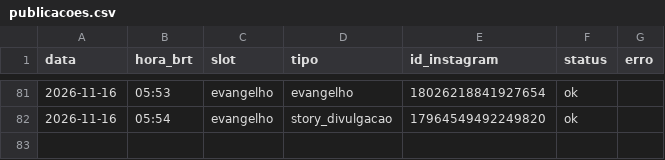
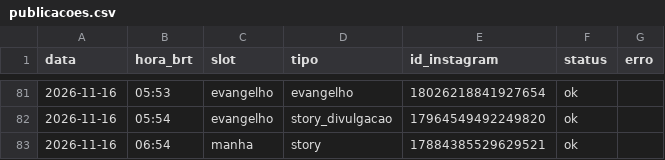
Before and after one commit to pedro-nascimento-line/acta-dei, a CSV file: log/publicacoes.csv, drawn as a sheet; only a part is shown, gaps mark what is left out; the diff names each change by its address in the sheet, - before the commit and + after, or states it on an @@ line.

```diff
--- a/log/publicacoes.csv
+++ b/log/publicacoes.csv
+row 83: 2026-11-16 | 06:54 | manha | story | 17884385529629521 | ok
```
Also changed, not shown: 1 other file.
